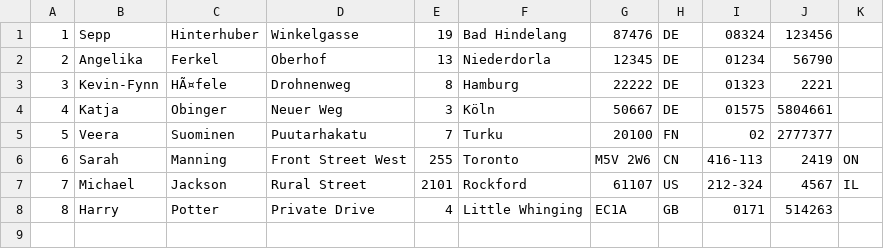
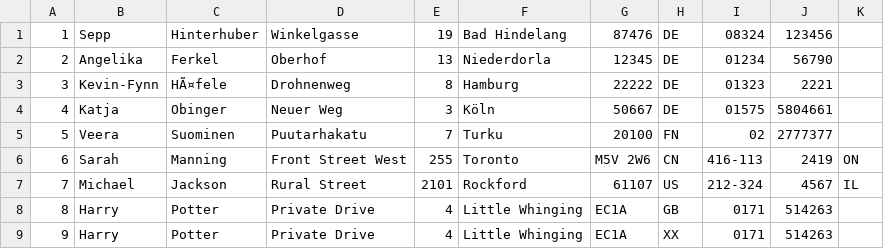
Before and after one commit to Kikinomini/Programmentwurf, a CSV file: https/github.com/Kikinomini/Programmentwurf.git/Programmentwurf/src/de/dhbw/it2016/pe/datastore.csv, drawn as a sheet; the diff names each change by its address in the sheet, - before the commit and + after, or states it on an @@ line.

Commit message:
Little changes

```diff
--- a/https/github.com/Kikinomini/Programmentwurf.git/Programmentwurf/src/de/dhbw/it2016/pe/datastore.csv
+++ b/https/github.com/Kikinomini/Programmentwurf.git/Programmentwurf/src/de/dhbw/it2016/pe/datastore.csv
+row 9: 9 | Harry | Potter | Private Drive | 4 | Little Whinging | EC1A | XX | 0171 | 514263
```
Also changed, not shown: 3 other files.
